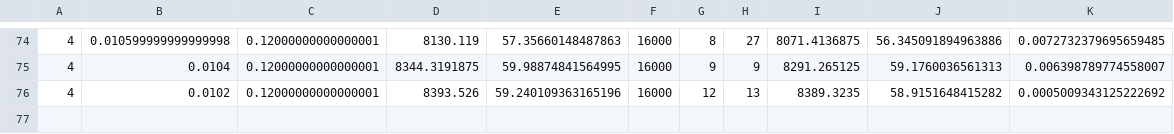
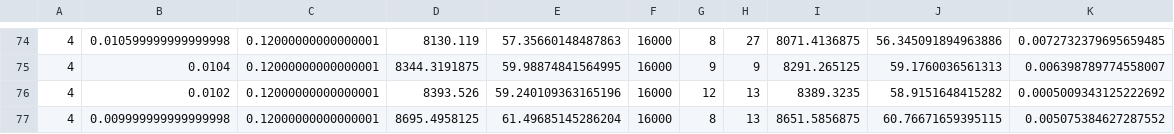
Before and after one commit to SidCh1/Memory-Buffer, a CSV file: Plots/saturation_parameters_diff001_p005-01.csv, drawn as a sheet; only a part is shown, gaps mark what is left out.

Commit message:
new data

```diff
--- a/Plots/saturation_parameters_diff001_p005-01.csv
+++ b/Plots/saturation_parameters_diff001_p005-01.csv
@@ -76 +76,2 @@
 4,0.0102,0.12000000000000001,8393.526,59.240109363165196,16000,12,13,8389.3235,58.9151648415282,0.0005009343125222692
+4,0.009999999999999998,0.12000000000000001,8695.4958125,61.49685145286204,16000,8,13,8651.5856875,60.76671659395115,0.005075384627287552
```
Also changed, not shown: Plots/compare_fixed_buffers_l8_4-4-4_a5_pgros.csv, Plots/compare_fixed_length_200_64-16.csv, 6 other files.
